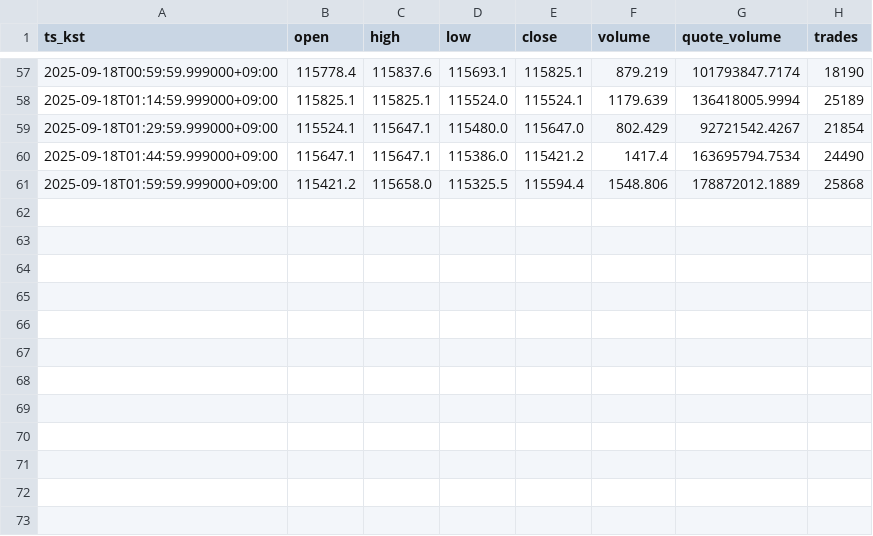
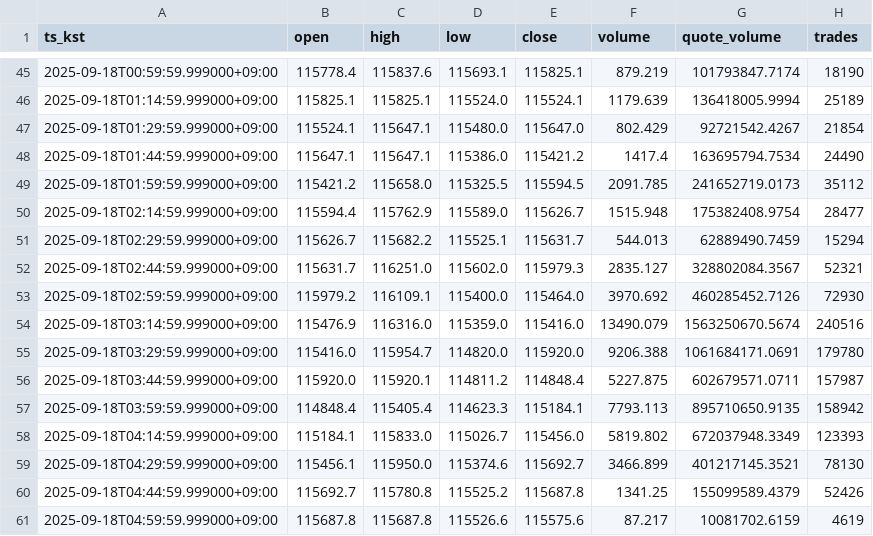
Before and after one commit to reddyKIM/crypto-collector, a CSV file: out/01_BTCUSDT_15m_60.csv, drawn as a sheet; only a part is shown, gaps mark what is left out; the diff covers the shown part only.

```diff
--- a/out/01_BTCUSDT_15m_60.csv
+++ b/out/01_BTCUSDT_15m_60.csv
@@ -60,2 +48,14 @@ ts_kst,open,high,low,close,volume,quote_volume,trades
 2025-09-18T01:44:59.999000+09:00,115647.1,115647.1,115386.0,115421.2,1417.4,163695794.7534,24490
-2025-09-18T01:59:59.999000+09:00,115421.2,115658.0,115325.5,115594.4,1548.806,178872012.1889,25868
+2025-09-18T01:59:59.999000+09:00,115421.2,115658.0,115325.5,115594.5,2091.785,241652719.0173,35112
+2025-09-18T02:14:59.999000+09:00,115594.4,115762.9,115589.0,115626.7,1515.948,175382408.9754,28477
+2025-09-18T02:29:59.999000+09:00,115626.7,115682.2,115525.1,115631.7,544.013,62889490.7459,15294
+2025-09-18T02:44:59.999000+09:00,115631.7,116251.0,115602.0,115979.3,2835.127,328802084.3567,52321
+2025-09-18T02:59:59.999000+09:00,115979.2,116109.1,115400.0,115464.0,3970.692,460285452.7126,72930
+2025-09-18T03:14:59.999000+09:00,115476.9,116316.0,115359.0,115416.0,13490.079,1563250670.5674,240516
+2025-09-18T03:29:59.999000+09:00,115416.0,115954.7,114820.0,115920.0,9206.388,1061684171.0691,179780
+2025-09-18T03:44:59.999000+09:00,115920.0,115920.1,114811.2,114848.4,5227.875,602679571.0711,157987
+2025-09-18T03:59:59.999000+09:00,114848.4,115405.4,114623.3,115184.1,7793.113,895710650.9135,158942
+2025-09-18T04:14:59.999000+09:00,115184.1,115833.0,115026.7,115456.0,5819.802,672037948.3349,123393
+2025-09-18T04:29:59.999000+09:00,115456.1,115950.0,115374.6,115692.7,3466.899,401217145.3521,78130
+2025-09-18T04:44:59.999000+09:00,115692.7,115780.8,115525.2,115687.8,1341.25,155099589.4379,52426
+2025-09-18T04:59:59.999000+09:00,115687.8,115687.8,115526.6,115575.6,87.217,10081702.6159,4619
```
Also changed, not shown: 12 removed rows elsewhere in this file, out/01_ARBUSDT_15m_60.csv, out/01_ETHUSDT_15m_60.csv, 3 other files.
